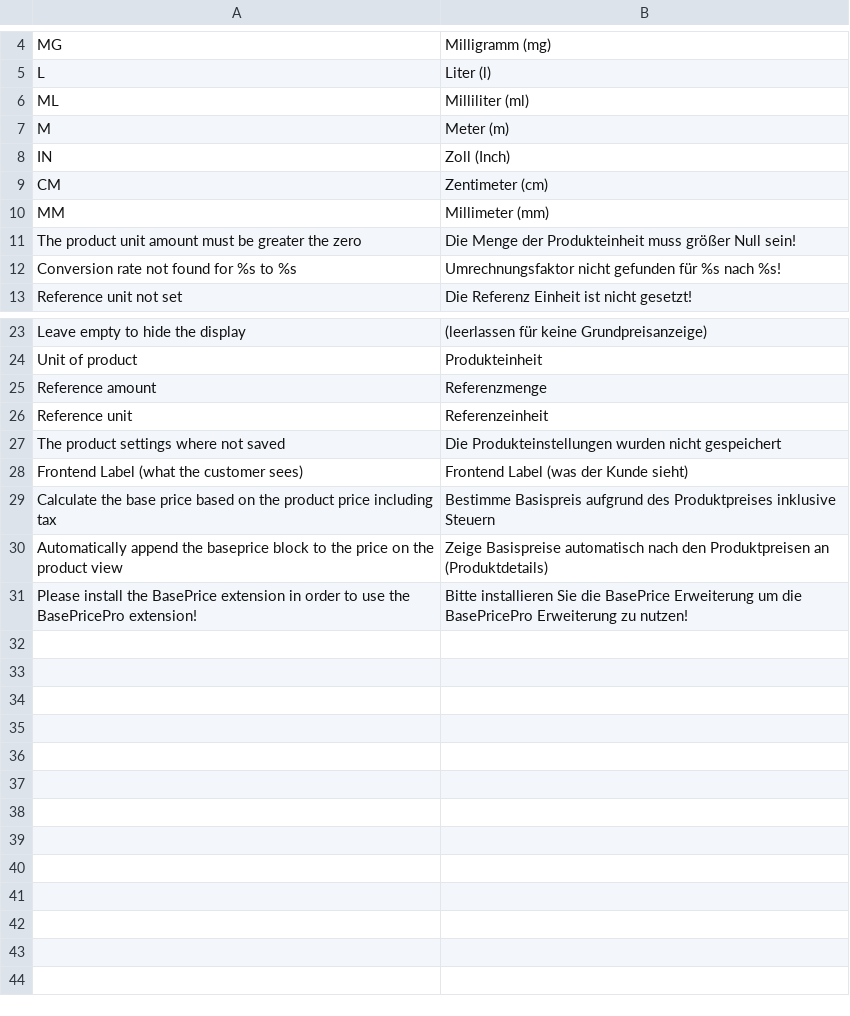
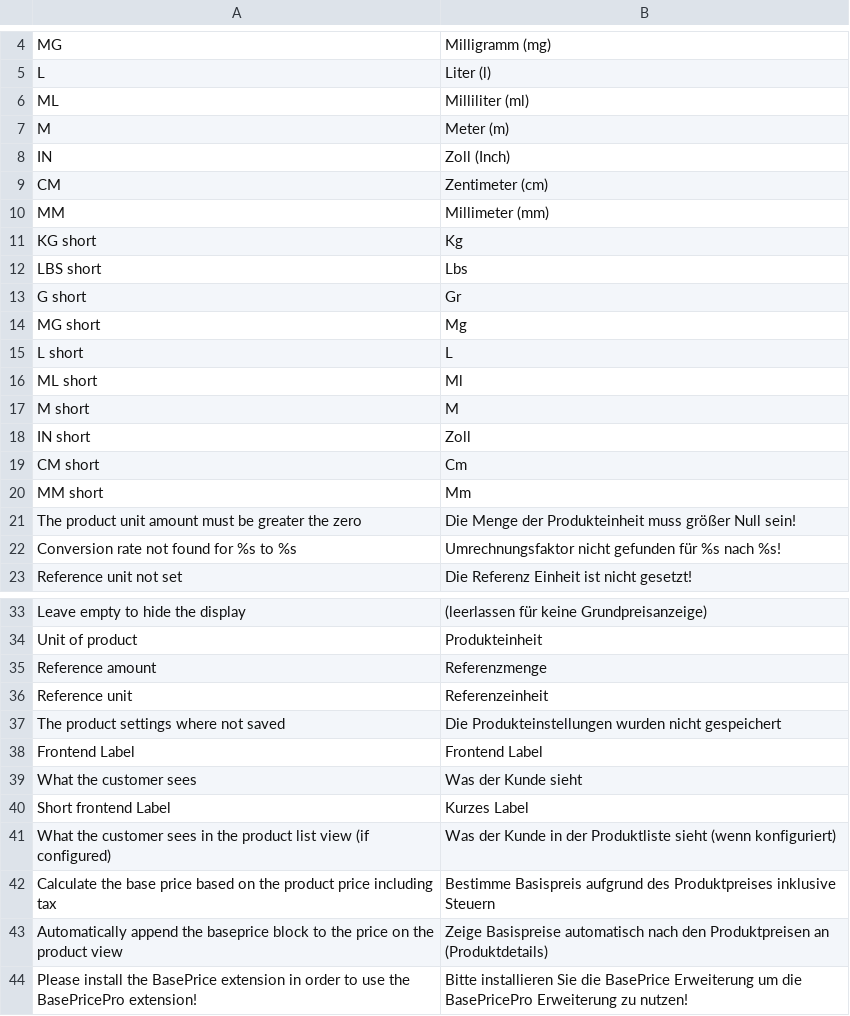
Before and after one commit to steffen-wirth/DMP_BasePrice, a CSV file: locale/de_DE/DerModPro_BasePrice.csv, drawn as a sheet; only a part is shown, gaps mark what is left out.

```diff
--- a/locale/de_DE/DerModPro_BasePrice.csv
+++ b/locale/de_DE/DerModPro_BasePrice.csv
@@ -10,2 +10,12 @@
 "MM","Millimeter (mm)"
+"KG short","Kg"
+"LBS short","Lbs"
+"G short","Gr"
+"MG short","Mg"
+"L short","L"
+"ML short","Ml",
+"M short","M",
+"IN short","Zoll"
+"CM short","Cm"
+"MM short","Mm"
 "The product unit amount must be greater the zero","Die Menge der Produkteinheit muss größer Null sein!"
@@ -27,3 +37,6 @@
 "The product settings where not saved","Die Produkteinstellungen wurden nicht gespeichert"
-"Frontend Label (what the customer sees)","Frontend Label (was der Kunde sieht)"
+"Frontend Label","Frontend Label"
+"What the customer sees","Was der Kunde sieht"
+"Short frontend Label","Kurzes Label"
+"What the customer sees in the product list view (if configured)","Was der Kunde in der Produktliste sieht (wenn konfiguriert)"
 "Calculate the base price based on the product price including tax","Bestimme Basispreis aufgrund des Produktpreises inklusive Steuern"
```
Also changed, not shown: locale/en_US/DerModPro_BasePrice.csv, 8 other files.
